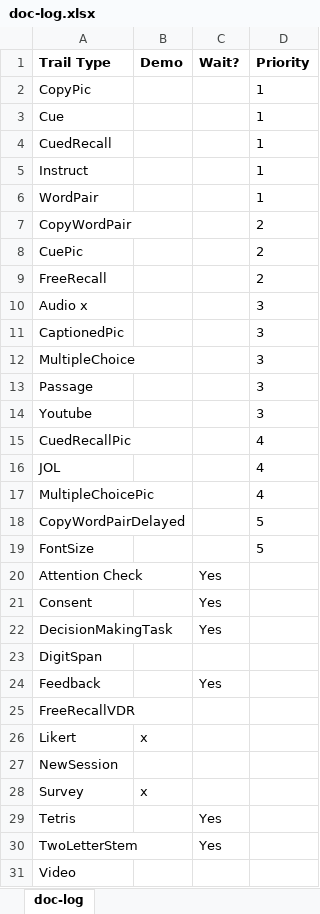
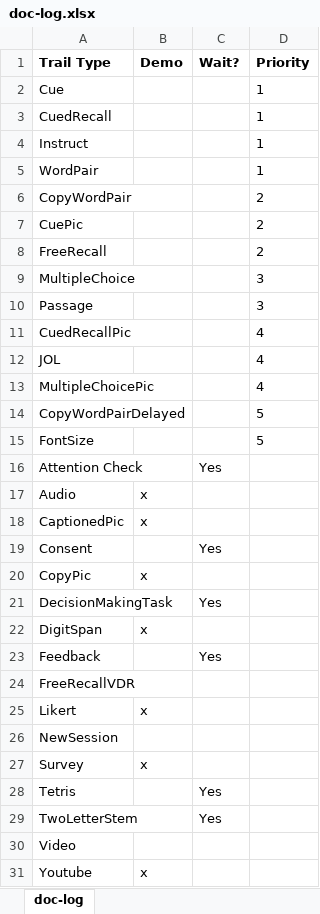
Before and after one commit to gikeymarcia/Collector, an Excel workbook: TrialTypes/doc-log.xlsx, sheet doc-log, drawn as a sheet; values as stored, in another font and other column widths than the file's, no borders; removed rows and columns are numbered as before the commit, all else as after; the diff names each change by its address in the sheet, - before the commit and + after, or states it on an @@ line.

```diff
--- a/TrialTypes/doc-log.xlsx (sheet doc-log)
+++ b/TrialTypes/doc-log.xlsx (sheet doc-log)
-row 2: CopyPic |  |  | 1
-row 10: Audio x |  |  | 3
-row 11: CaptionedPic |  |  | 3
-row 14: Youtube |  |  | 3
+row 17: Audio | x
+row 18: CaptionedPic | x
+row 20: CopyPic | x
-B22 (Demo): (empty)
+B22 (Demo): x
+row 31: Youtube | x
```
Also changed, not shown: formulas that keep their value, 1 other file.
